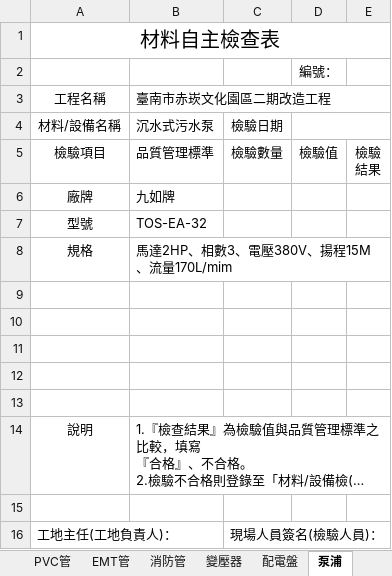
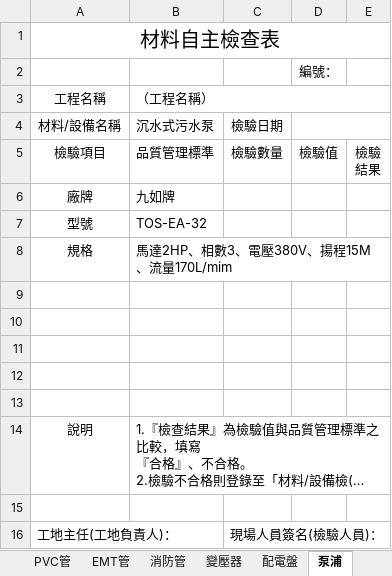
Before and after one commit to icashkin-cmyk/miko, an Excel workbook: skills/photo-inspection-log/scripts/材料自主檢查照片_範本.xlsx, sheet 泵浦, drawn as a sheet; long unchanged cells end in …; values as stored, in another font and other column widths than the file's, no borders; the diff names each change by its address in the sheet, - before the commit and + after, or states it on an @@ line.

```diff
--- a/skills/photo-inspection-log/scripts/材料自主檢查照片_範本.xlsx (sheet 泵浦)
+++ b/skills/photo-inspection-log/scripts/材料自主檢查照片_範本.xlsx (sheet 泵浦)
-B3: 臺南市赤崁文化園區二期改造工程
+B3: （工程名稱）
```
Also changed, not shown: sheet 電線電纜, sheet 消防管, sheet 閥類, sheet PVC管, sheet EMT管, sheet 鋁製電纜線架, 3 more sheets, 2 other files.
